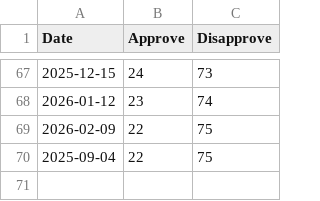
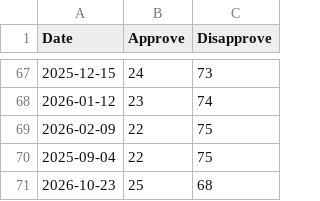
Before and after one commit to kanzlercheck/kanzlercheck.github.io, a CSV file: data/government_approval.csv, drawn as a sheet; only a part is shown, gaps mark what is left out; the diff names each change by its address in the sheet, - before the commit and + after, or states it on an @@ line.

```diff
--- a/data/government_approval.csv
+++ b/data/government_approval.csv
+row 71: 2026-10-23 | 25 | 68
```
Also changed, not shown: data/chancellor_approval.csv, data/germanpolls.csv.
